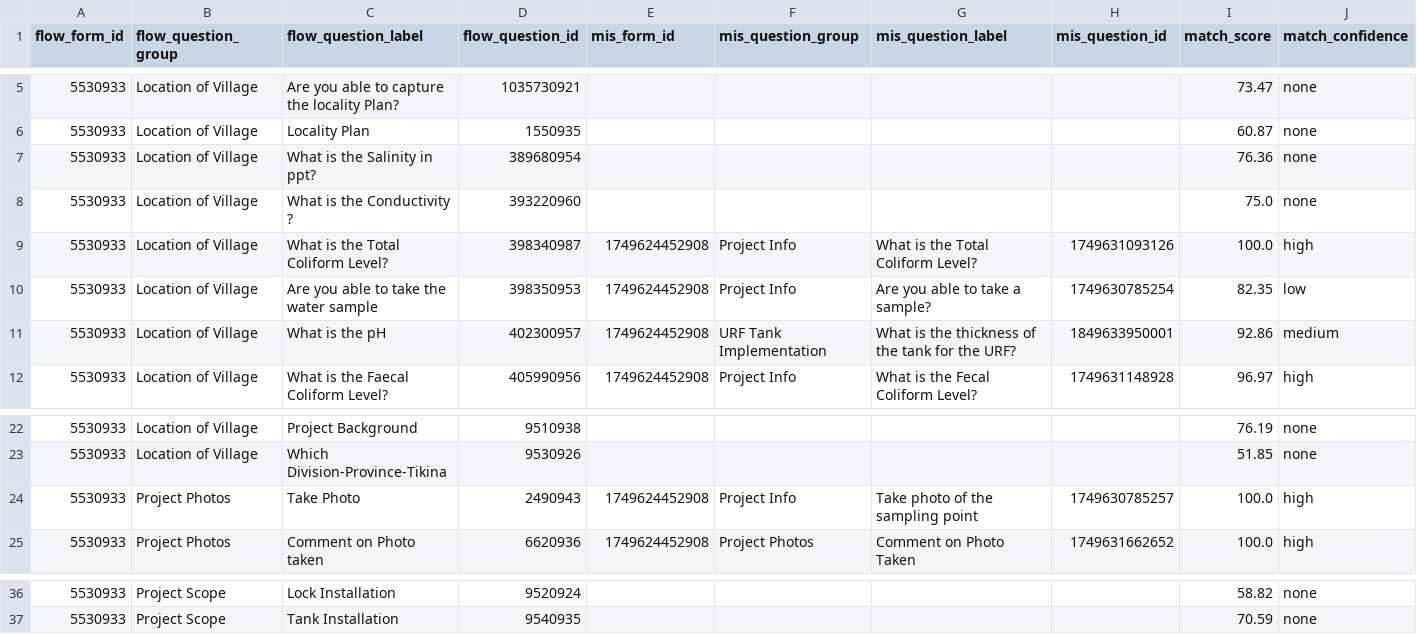
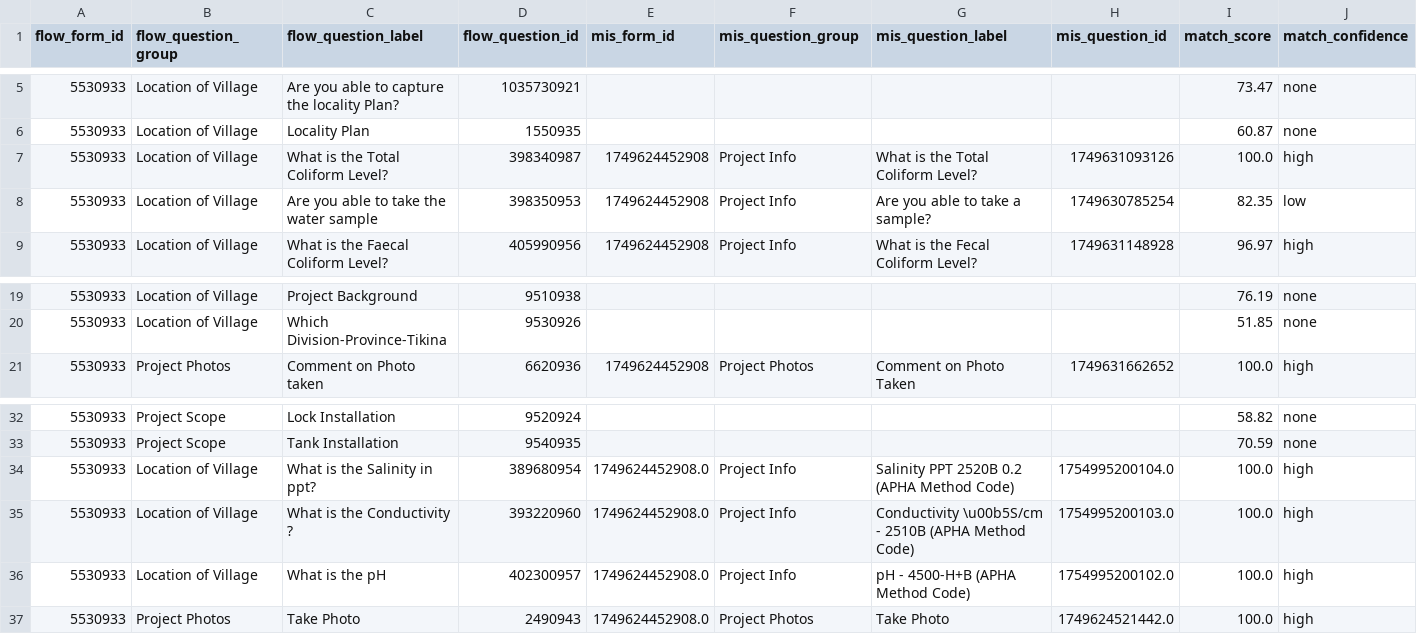
Before and after one commit to akvo/iwsims, a CSV file: backend/source/akvo-flow/forms/5530933_mapping_child_1749624452908.csv, drawn as a sheet; only a part is shown, gaps mark what is left out; removed rows and columns are numbered as before the commit, all else as after; rows hold the shown columns only; the diff names each change by its address in the sheet, - before the commit and + after, or states it on an @@ line.

```diff
--- a/backend/source/akvo-flow/forms/5530933_mapping_child_1749624452908.csv
+++ b/backend/source/akvo-flow/forms/5530933_mapping_child_1749624452908.csv
-row 7: 5530933 | Location of Village | What is the Salinity in ppt? | 389680954 |  |  |  |  | 76.36 | none
-row 8: 5530933 | Location of Village | What is the Conductivity ? | 393220960 |  |  |  |  | 75.0 | none
-row 11: 5530933 | Location of Village | What is the pH | 402300957 | 1749624452908 | URF Tank Implementation | What is the thickness of the tank for the URF? | 1849633950001 | 92.86 | medium
-row 24: 5530933 | Project Photos | Take Photo | 2490943 | 1749624452908 | Project Info | Take photo of the sampling point | 1749630785257 | 100.0 | high
+row 34: 5530933 | Location of Village | What is the Salinity in ppt? | 389680954 | 1749624452908.0 | Project Info | Salinity PPT 2520B 0.2 (APHA Method Code) | 1754995200104.0 | 100.0 | high
+row 35: 5530933 | Location of Village | What is the Conductivity ? | 393220960 | 1749624452908.0 | Project Info | Conductivity \u00b5S/cm - 2510B (APHA Method Code) | 1754995200103.0 | 100.0 | high
+row 36: 5530933 | Location of Village | What is the pH | 402300957 | 1749624452908.0 | Project Info | pH - 4500-H+B (APHA Method Code) | 1754995200102.0 | 100.0 | high
+row 37: 5530933 | Project Photos | Take Photo | 2490943 | 1749624452908.0 | Project Photos | Take Photo | 1749624521442.0 | 100.0 | high
```
Also changed, not shown: backend/source/akvo-flow/forms/17260923_mapping_child_1748905550055.csv, backend/source/akvo-flow/forms/17260923_mapping_child_1748918946591.csv, 5 other files.
